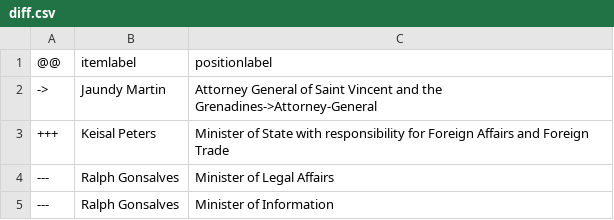
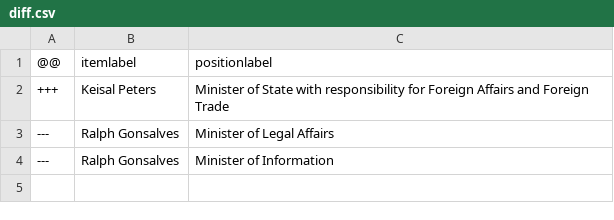
Before and after one commit to every-politician-scrapers/st-vincent-and-the-grenadines, a CSV file: sources/cabinet/2022-06-idg/diff.csv, drawn as a sheet.

Commit message:
Compare external sources to Wikidata

```diff
--- a/sources/cabinet/2022-06-idg/diff.csv
+++ b/sources/cabinet/2022-06-idg/diff.csv
@@ -1,3 +1,2 @@
 @@,itemlabel,positionlabel
-->,Jaundy Martin,Attorney General of Saint Vincent and the Grenadines->Attorney-General
 +++,Keisal Peters,Minister of State with responsibility for Foreign Affairs and Foreign Trade
```
Also changed, not shown: sources/cabinet/2022-06-idg/wikidata.csv, sources/wpoffice/governor-general/wikidata.csv, 1 other file.
